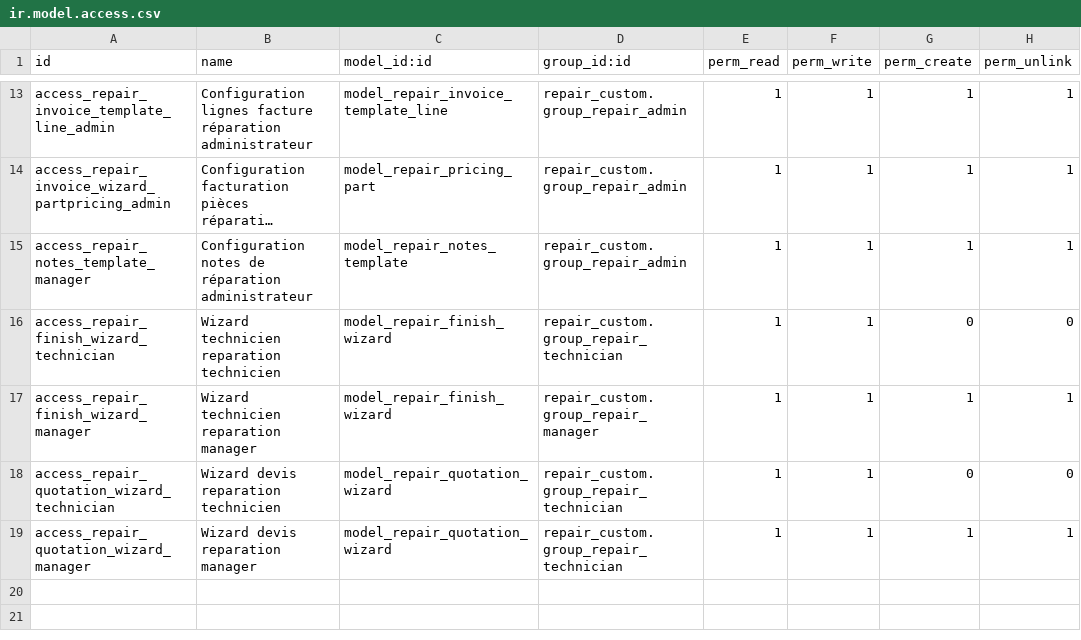
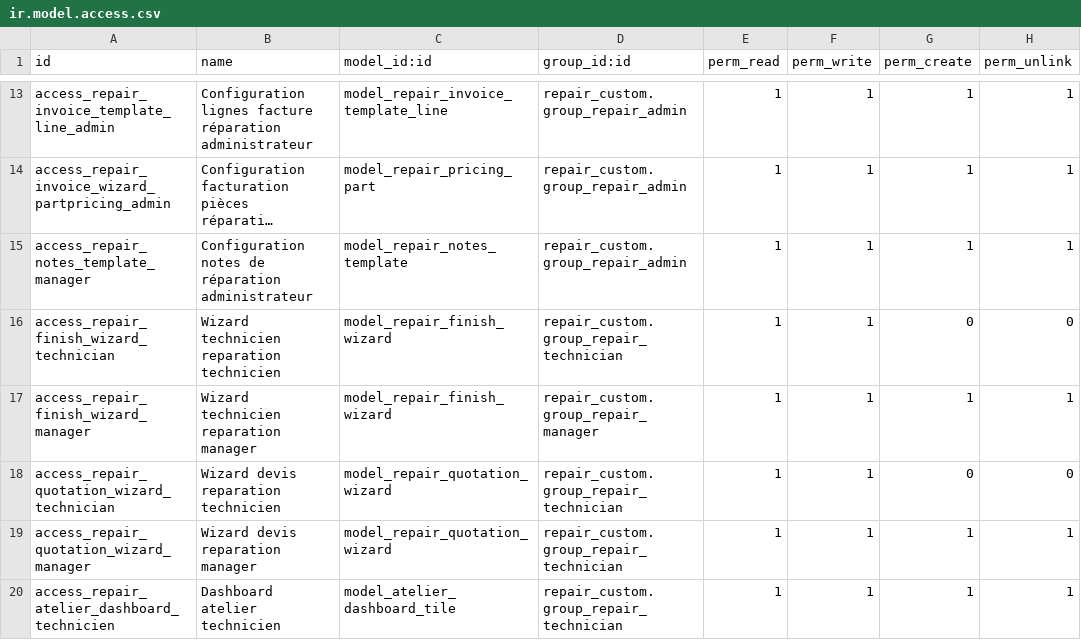
Before and after one commit to 1gosh/custom_addons, a CSV file: repair_custom/security/ir.model.access.csv, drawn as a sheet; only a part is shown, gaps mark what is left out; long unchanged cells end in …; the diff names each change by its address in the sheet, - before the commit and + after, or states it on an @@ line.

Commit message:
Maj app atelier

```diff
--- a/repair_custom/security/ir.model.access.csv
+++ b/repair_custom/security/ir.model.access.csv
+row 20: access_repair_atelier_dashboard_technicien | Dashboard atelier technicien | model_atelier_dashboard_tile | repair_custom.group_repair_technician | 1 | 1 | 1 | 1
```
Also changed, not shown: 4 other files.
